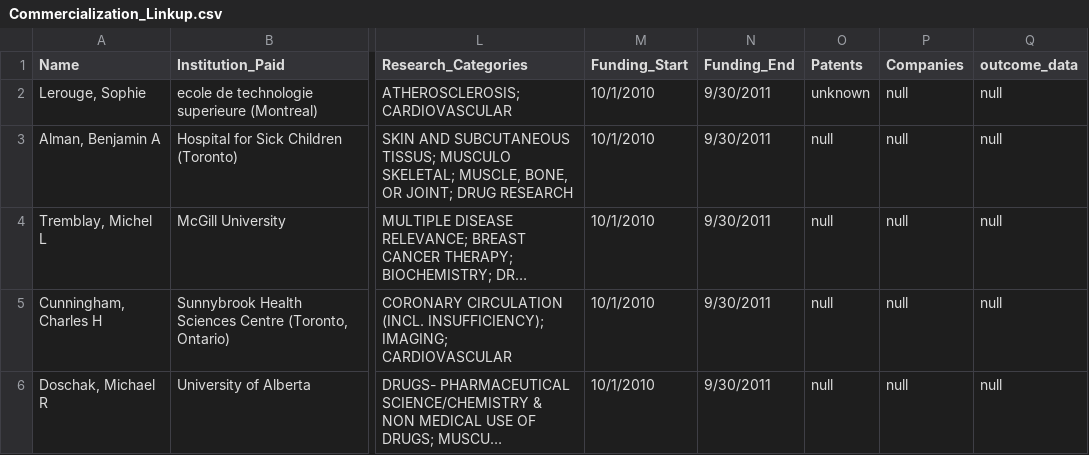
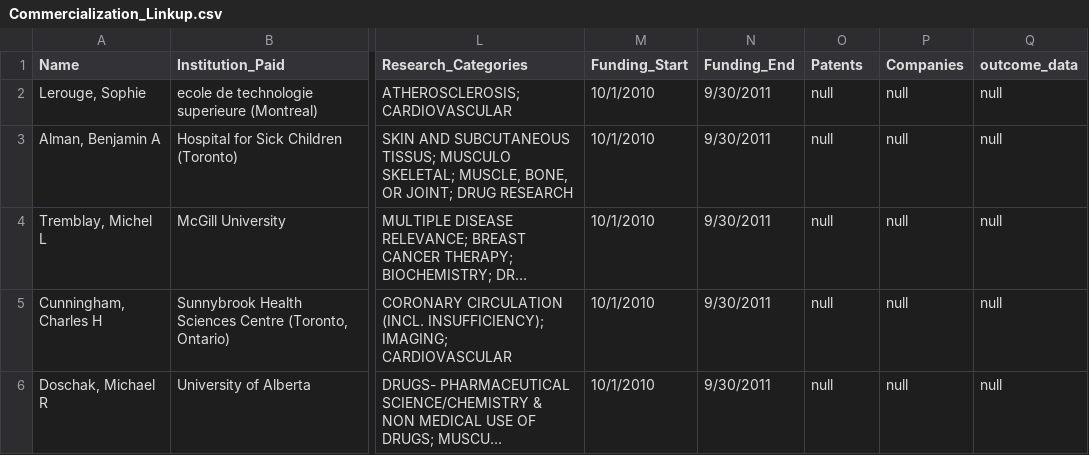
Before and after one commit to PinknMatter/CIHR, a CSV file: Code/Commercialization_Linkup.csv, drawn as a sheet; only a part is shown, gaps mark what is left out; long unchanged cells end in …; the diff names each change by its address in the sheet, - before the commit and + after, or states it on an @@ line.

Commit message:
changed back to null

```diff
--- a/Code/Commercialization_Linkup.csv
+++ b/Code/Commercialization_Linkup.csv
-O2 (Patents): unknown
+O2 (Patents): null
```
